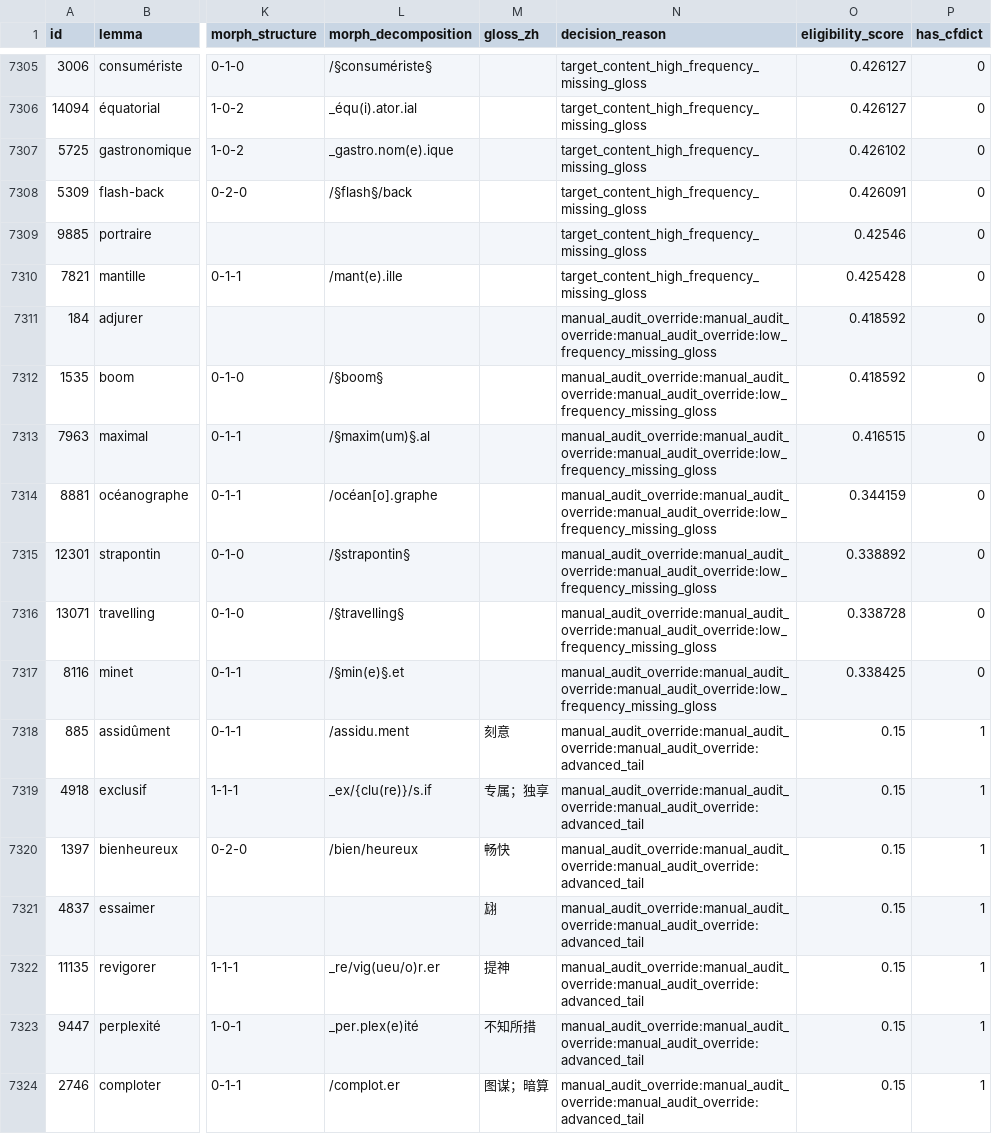
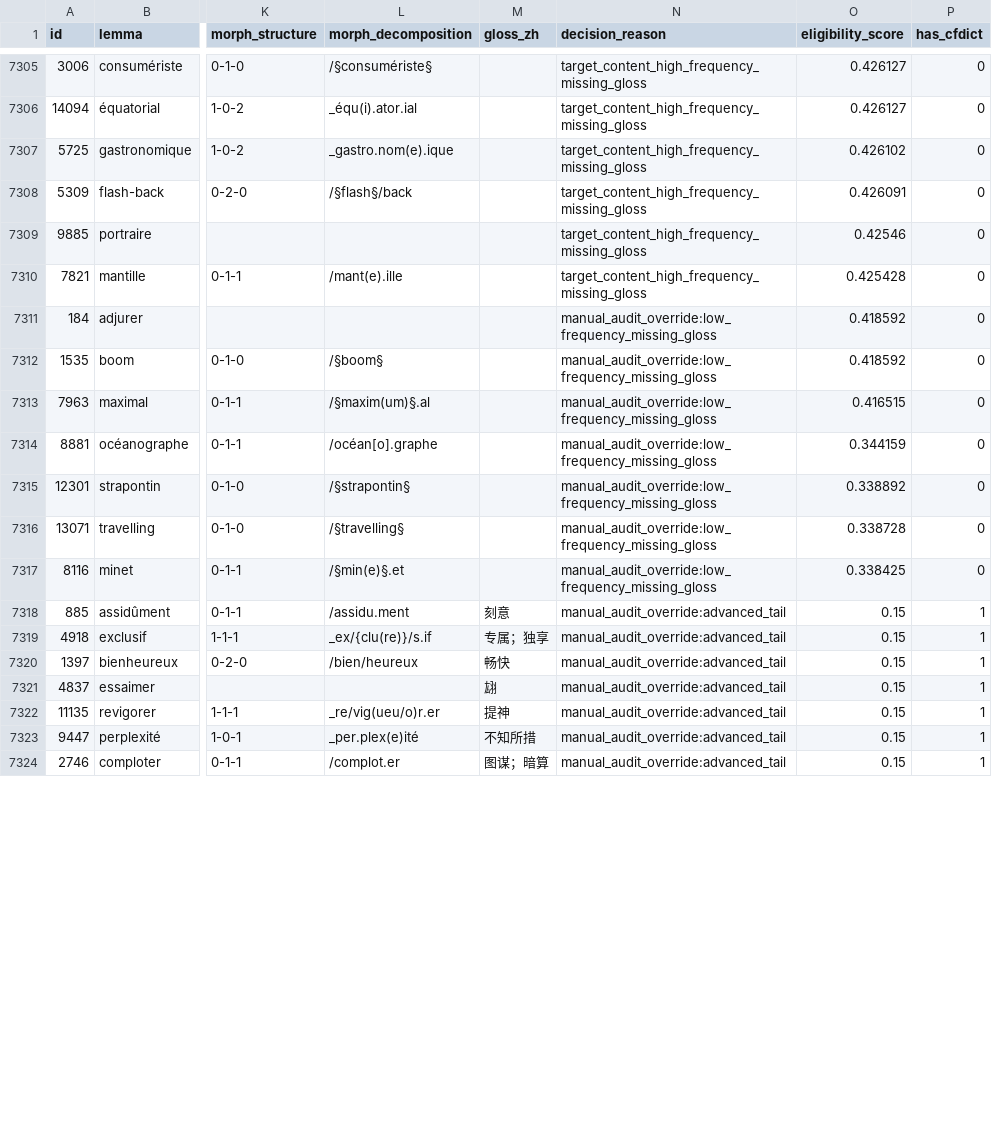
Before and after one commit to JinyanShao/wordcloud, a CSV file: data/processed/eligible-lexicon.csv, drawn as a sheet; only a part is shown, gaps mark what is left out; the diff covers the shown part only; the diff names each change by its address in the sheet, - before the commit and + after, or states it on an @@ line.

```diff
--- a/data/processed/eligible-lexicon.csv
+++ b/data/processed/eligible-lexicon.csv
-N7311:N7317 (decision_reason): manual_audit_override:manual_audit_override:manual_audit_override:low_frequency_missing_gloss
+N7311:N7317 (decision_reason): manual_audit_override:low_frequency_missing_gloss
-N7318:N7324 (decision_reason): manual_audit_override:manual_audit_override:manual_audit_override:advanced_tail
+N7318:N7324 (decision_reason): manual_audit_override:advanced_tail
```
Also changed, not shown: 64 edited cells elsewhere in this file, 4 other files.
